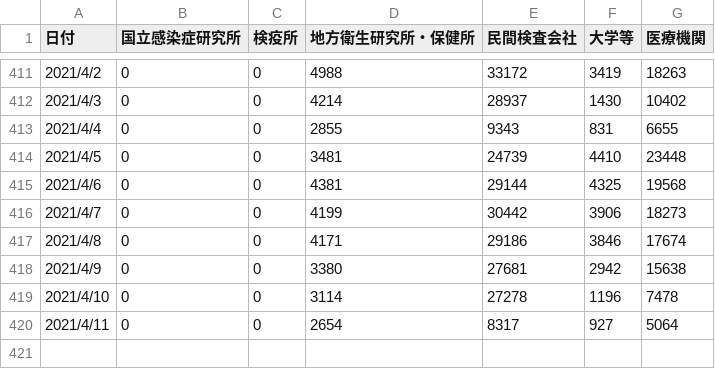
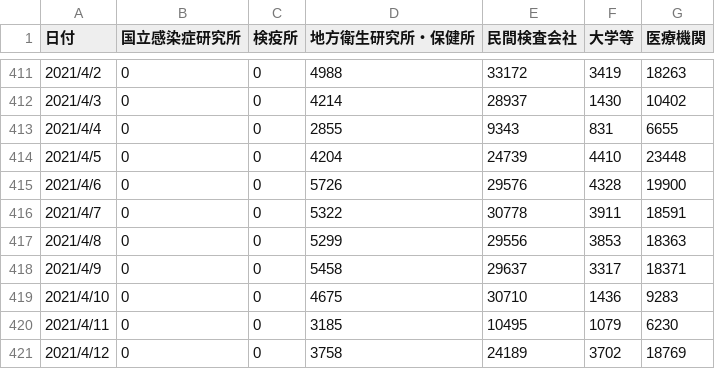
Before and after one commit to code4sabae/opendatagojp, a CSV file: csv/mhlw/test-details.csv, drawn as a sheet; only a part is shown, gaps mark what is left out.

Commit message:
update data

```diff
--- a/csv/mhlw/test-details.csv
+++ b/csv/mhlw/test-details.csv
@@ -413,8 +413,9 @@
 2021/4/4,0,0,2855,9343,831,6655
-2021/4/5,0,0,3481,24739,4410,23448
-2021/4/6,0,0,4381,29144,4325,19568
-2021/4/7,0,0,4199,30442,3906,18273
-2021/4/8,0,0,4171,29186,3846,17674
-2021/4/9,0,0,3380,27681,2942,15638
-2021/4/10,0,0,3114,27278,1196,7478
-2021/4/11,0,0,2654,8317,927,5064
+2021/4/5,0,0,4204,24739,4410,23448
+2021/4/6,0,0,5726,29576,4328,19900
+2021/4/7,0,0,5322,30778,3911,18591
+2021/4/8,0,0,5299,29556,3853,18363
+2021/4/9,0,0,5458,29637,3317,18371
+2021/4/10,0,0,4675,30710,1436,9283
+2021/4/11,0,0,3185,10495,1079,6230
+2021/4/12,0,0,3758,24189,3702,18769
```
Also changed, not shown: csv/mhlw/death-cases.csv, csv/mhlw/hospitalization-cases.csv, 4 other files.
